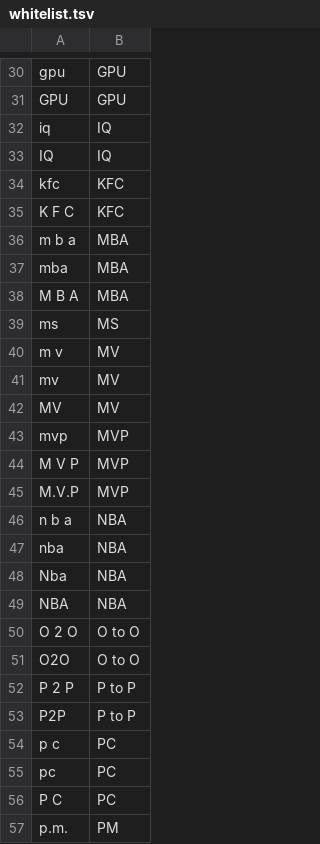
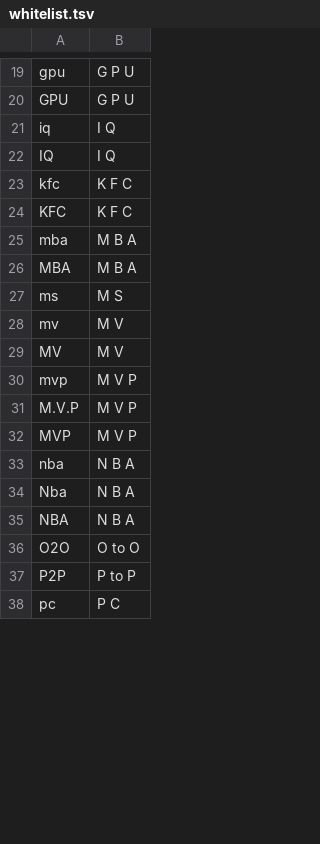
Before and after one commit to wenet-e2e/WeTextProcessing, a TSV file: data/default/whitelist.tsv, drawn as a sheet; only a part is shown, gaps mark what is left out; removed rows and columns are numbered as before the commit, all else as after; the diff covers the shown part only; the diff names each change by its address in the sheet, - before the commit and + after, or states it on an @@ line.

```diff
--- a/data/default/whitelist.tsv
+++ b/data/default/whitelist.tsv
-B19:B20: GPU
+B19:B20: G P U
-B21:B22: IQ
+B21:B22: I Q
-B23: KFC
+B23: K F C
-row 35: K F C | KFC
-row 36: m b a | MBA
+row 24: KFC | K F C
-B25: MBA
+B25: M B A
-row 38: M B A | MBA
+row 26: MBA | M B A
-B27: MS
+B27: M S
-row 40: m v | MV
-B28:B29: MV
+B28:B29: M V
-B30: MVP
+B30: M V P
-row 44: M V P | MVP
-B31: MVP
+B31: M V P
-row 46: n b a | NBA
+row 32: MVP | M V P
-B33:B35: NBA
+B33:B35: N B A
-row 50: O 2 O | O to O
-row 52: P 2 P | P to P
-row 54: p c | PC
-B38: PC
+B38: P C
-row 56: P C | PC
-row 57: p.m. | PM
```
Also changed, not shown: 17 added rows, 34 removed rows and 16 edited cells elsewhere in this file, 51 other files.
